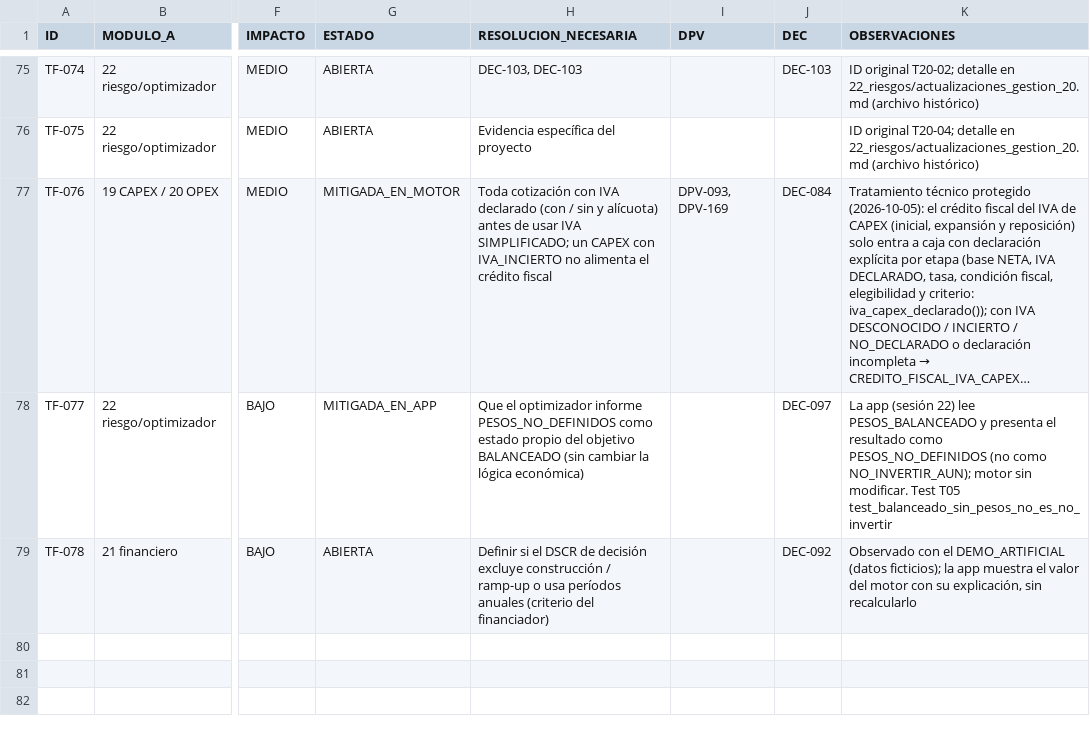
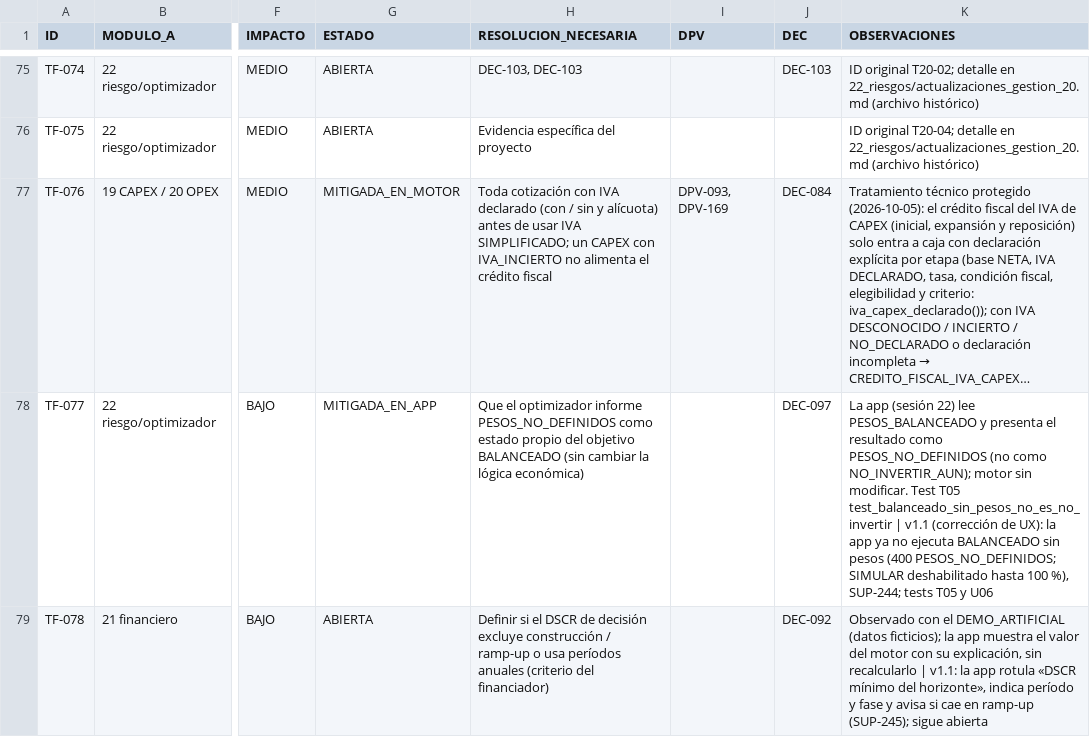
Before and after one commit to RamiroNicastro/proyecto-avicola-4., a CSV file: 00_gestion_proyecto/tensiones_finales.csv, drawn as a sheet; only a part is shown, gaps mark what is left out; long unchanged cells end in …; the diff names each change by its address in the sheet, - before the commit and + after, or states it on an @@ line.

```diff
--- a/00_gestion_proyecto/tensiones_finales.csv
+++ b/00_gestion_proyecto/tensiones_finales.csv
-K78 (OBSERVACIONES): …T05 test_balanceado_sin_pesos_no_es_no_invertir
+K78 (OBSERVACIONES): …T05 test_balanceado_sin_pesos_no_es_no_invertir | v1.1 (corrección de UX): la app ya no ejecuta BALANCEADO sin pesos (400 PESOS_NO_DEFINIDOS; SIMULAR deshabilitado hasta 100 %), SUP-244; tests T05 y U06
-K79 (OBSERVACIONES): …sin recalcularlo
+K79 (OBSERVACIONES): …sin recalcularlo | v1.1: la app rotula «DSCR mínimo del horizonte», indica período y fase y avisa si cae en ramp-up (SUP-245); sigue abierta
```
Also changed, not shown: 44 other files.
